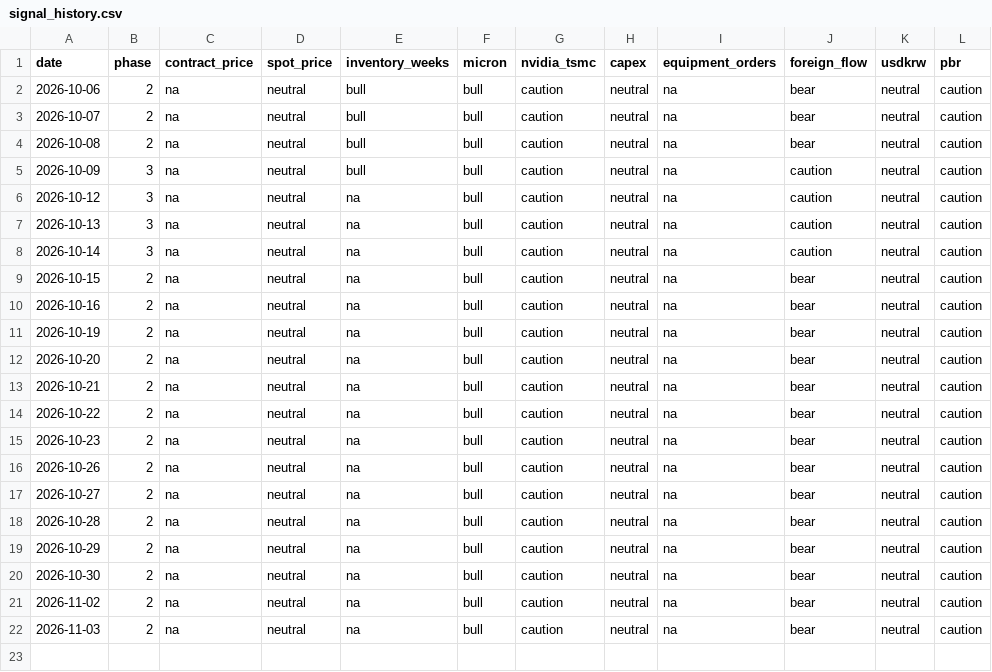
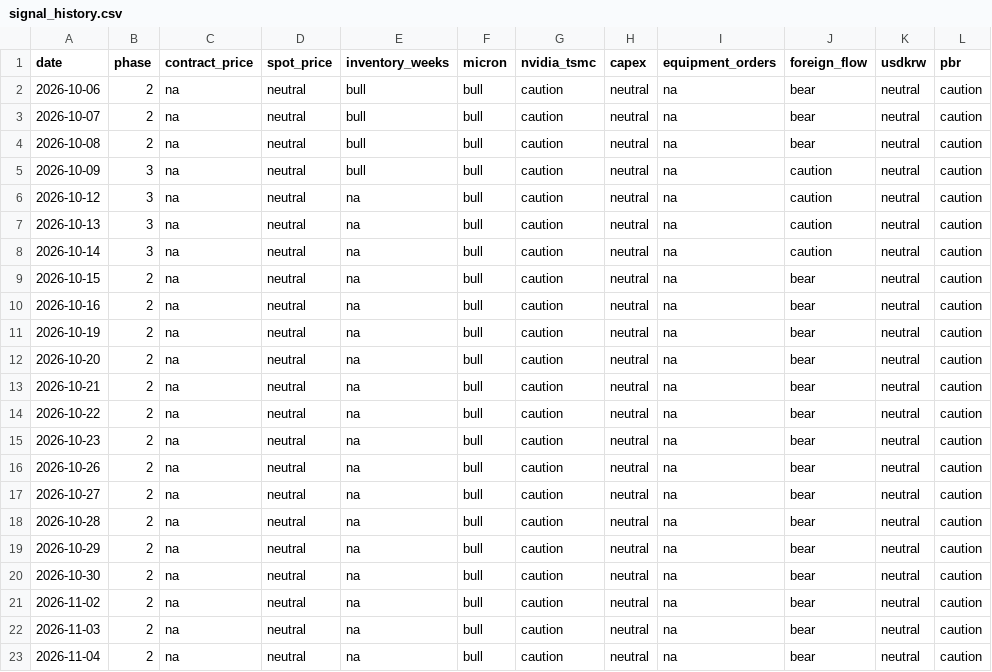
Before and after one commit to sjh991126/futureself-mvp, a CSV file: data/signal_history.csv, drawn as a sheet; the diff names each change by its address in the sheet, - before the commit and + after, or states it on an @@ line.

```diff
--- a/data/signal_history.csv
+++ b/data/signal_history.csv
+row 23: 2026-11-04 | 2 | na | neutral | na | bull | caution | neutral | na | bear | neutral | caution
```
Also changed, not shown: data/series/spot_dram_ddr3_4gb.csv, data/series/spot_dram_ddr4_16gb.csv, 16 other files.
